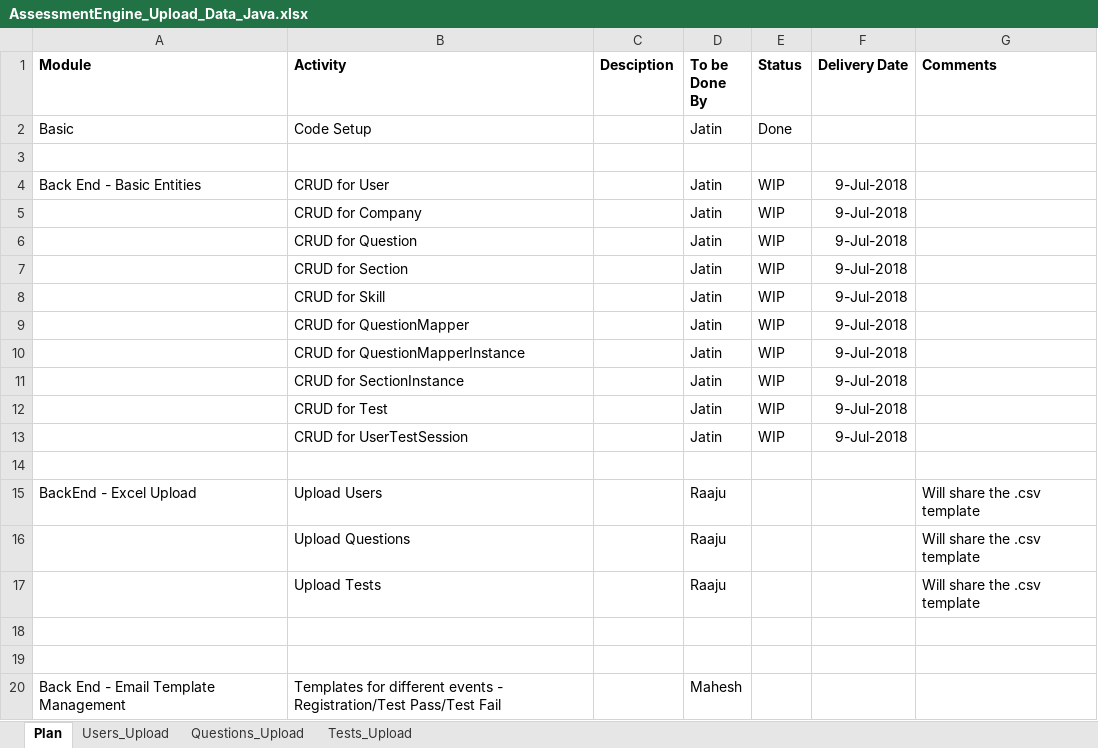
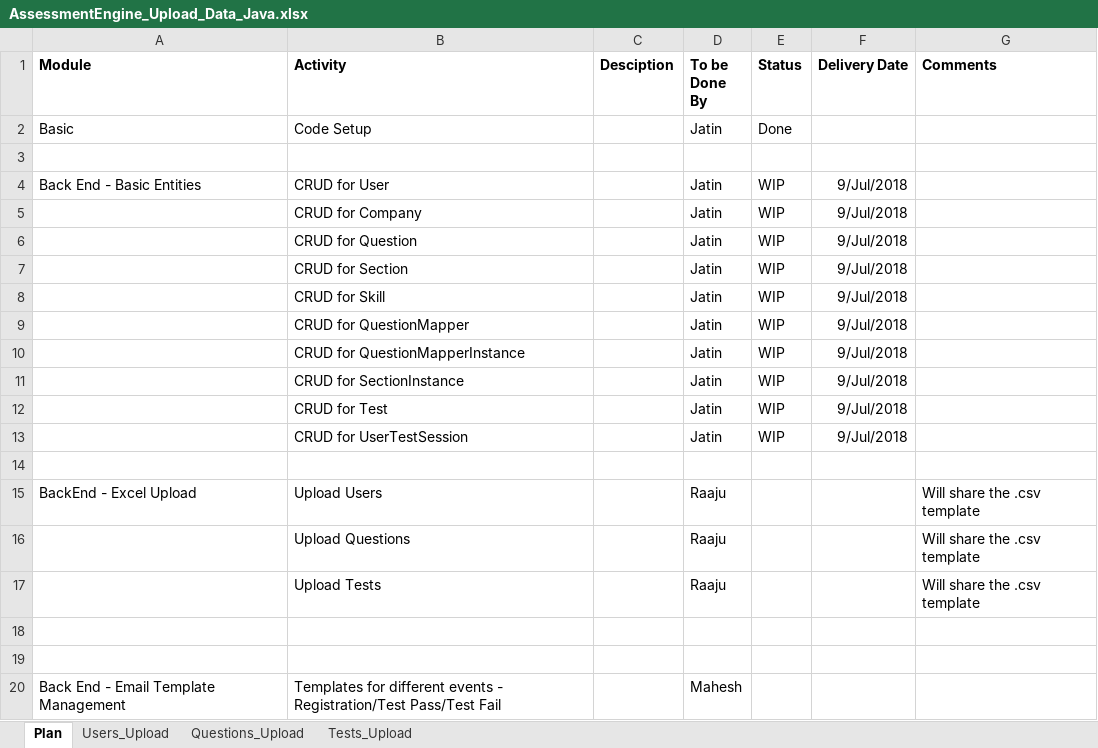
Before and after one commit to Gulrez911/LMSRepo, an Excel workbook: AssessmentEngine_Upload_Data_Java.xlsx, sheet Plan, drawn as a sheet; only a part is shown; values as stored, in another font and other column widths than the file's, no borders; the diff names each change by its address in the sheet, - before the commit and + after, or states it on an @@ line.

```diff
--- a/AssessmentEngine_Upload_Data_Java.xlsx (sheet Plan)
+++ b/AssessmentEngine_Upload_Data_Java.xlsx (sheet Plan)
-F4:F13 (Delivery Date): 9-Jul-2018
+F4:F13 (Delivery Date): 9/Jul/2018
```
Also changed, not shown: sheet Questions_Upload, 54 other files.
